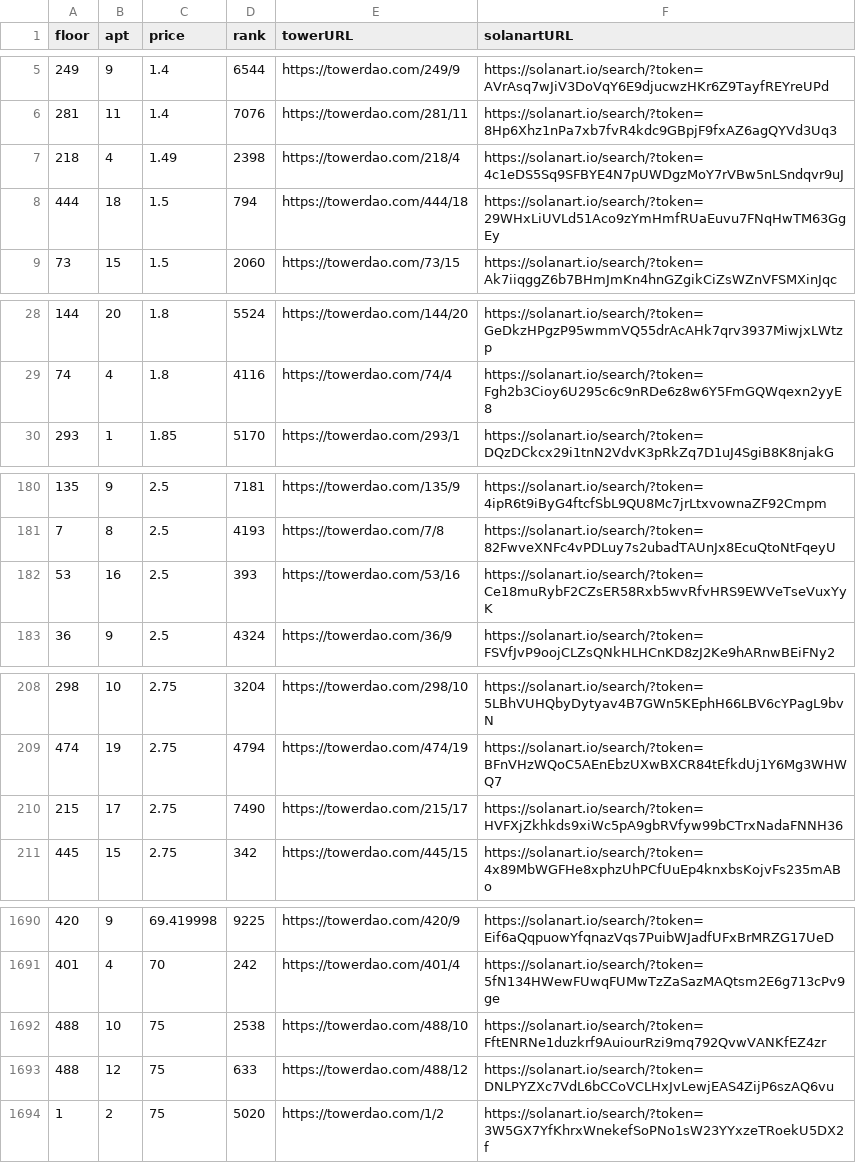
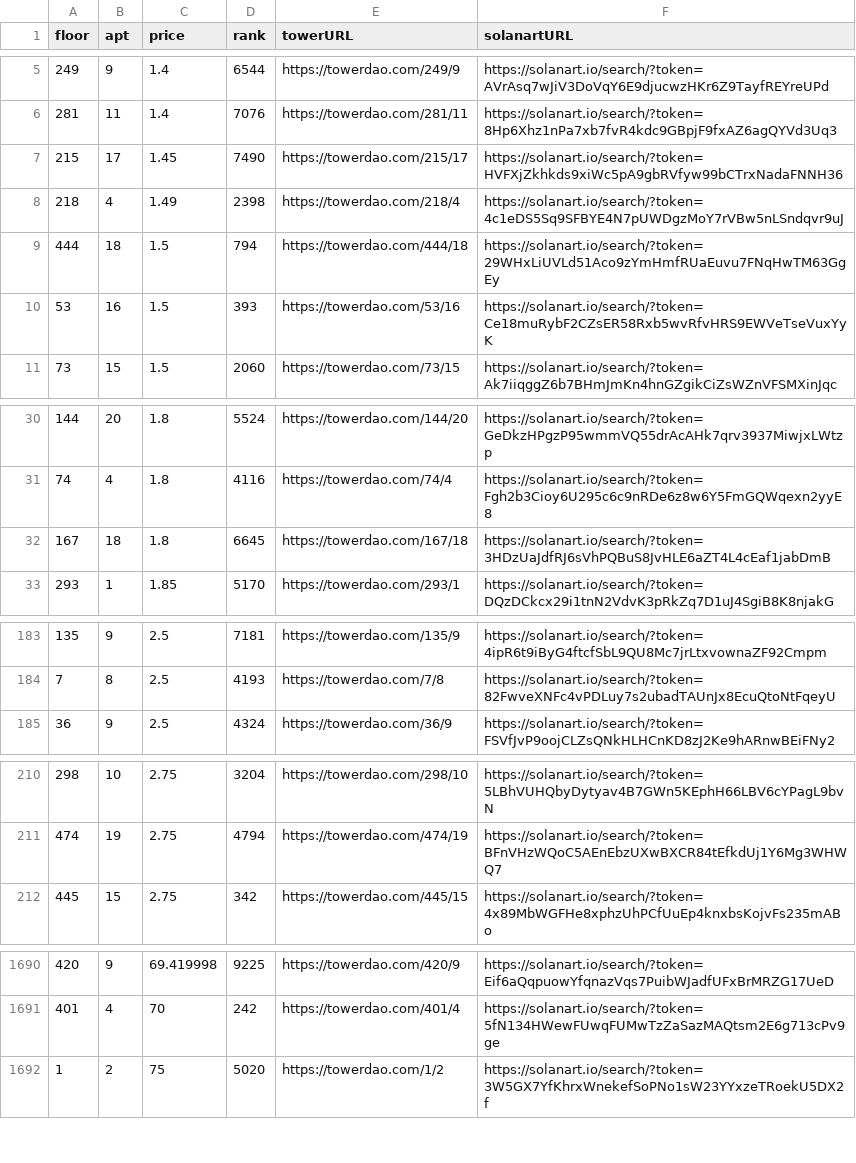
Before and after one commit to braposo/thetower-monitor, a CSV file: data-solanart.csv, drawn as a sheet; only a part is shown, gaps mark what is left out; the diff covers the shown part only.

Commit message:
Flat: latest data (2021-11-15T03:42:03.459Z) {   "date": "2021-11-15T03:42:03.459Z",   "files": [     {       "name": "data-solanart.csv",       "deltaBytes": -240,       "source": "https://qzlsklfacc.medianetwork.cloud/nft_for_sale?collection=thetower"     }   ] }

```diff
--- a/data-solanart.csv
+++ b/data-solanart.csv
@@ -6,4 +6,6 @@ floor,apt,price,rank,towerURL,solanartURL
 281,11,1.4,7076,https://towerdao.com/281/11,https://solanart.io/search/?token=8Hp6Xhz1nPa7xb7fvR4kdc9GBpjF9fxAZ6agQYVd3Uq3
+215,17,1.45,7490,https://towerdao.com/215/17,https://solanart.io/search/?token=HVFXjZkhkds9xiWc5pA9gbRVfyw99bCTrxNadaFNNH36
 218,4,1.49,2398,https://towerdao.com/218/4,https://solanart.io/search/?token=4c1eDS5Sq9SFBYE4N7pUWDgzMoY7rVBw5nLSndqvr9uJ
 444,18,1.5,794,https://towerdao.com/444/18,https://solanart.io/search/?token=29WHxLiUVLd51Aco9zYmHmfRUaEuvu7FNqHwTM63GgEy
+53,16,1.5,393,https://towerdao.com/53/16,https://solanart.io/search/?token=Ce18muRybF2CZsER58Rxb5wvRfvHRS9EWVeTseVuxYyK
 73,15,1.5,2060,https://towerdao.com/73/15,https://solanart.io/search/?token=Ak7iiqggZ6b7BHmJmKn4hnGZgikCiZsWZnVFSMXinJqc
@@ -29,2 +31,3 @@ floor,apt,price,rank,towerURL,solanartURL
 74,4,1.8,4116,https://towerdao.com/74/4,https://solanart.io/search/?token=Fgh2b3Cioy6U295c6c9nRDe6z8w6Y5FmGQWqexn2yyE8
+167,18,1.8,6645,https://towerdao.com/167/18,https://solanart.io/search/?token=3HDzUaJdfRJ6sVhPQBuS8JvHLE6aZT4L4cEaf1jabDmB
 293,1,1.85,5170,https://towerdao.com/293/1,https://solanart.io/search/?token=DQzDCkcx29i1tnN2VdvK3pRkZq7D1uJ4SgiB8K8njakG
@@ -181,3 +184,2 @@ floor,apt,price,rank,towerURL,solanartURL
 7,8,2.5,4193,https://towerdao.com/7/8,https://solanart.io/search/?token=82FwveXNFc4vPDLuy7s2ubadTAUnJx8EcuQtoNtFqeyU
-53,16,2.5,393,https://towerdao.com/53/16,https://solanart.io/search/?token=Ce18muRybF2CZsER58Rxb5wvRfvHRS9EWVeTseVuxYyK
 36,9,2.5,4324,https://towerdao.com/36/9,https://solanart.io/search/?token=FSVfJvP9oojCLZsQNkHLHCnKD8zJ2Ke9hARnwBEiFNy2
@@ -209,3 +211,2 @@ floor,apt,price,rank,towerURL,solanartURL
 474,19,2.75,4794,https://towerdao.com/474/19,https://solanart.io/search/?token=BFnVHzWQoC5AEnEbzUXwBXCR84tEfkdUj1Y6Mg3WHWQ7
-215,17,2.75,7490,https://towerdao.com/215/17,https://solanart.io/search/?token=HVFXjZkhkds9xiWc5pA9gbRVfyw99bCTrxNadaFNNH36
 445,15,2.75,342,https://towerdao.com/445/15,https://solanart.io/search/?token=4x89MbWGFHe8xphzUhPCfUuEp4knxbsKojvFs235mABo
@@ -1691,4 +1691,2 @@ floor,apt,price,rank,towerURL,solanartURL
 401,4,70,242,https://towerdao.com/401/4,https://solanart.io/search/?token=5fN134HWewFUwqFUMwTzZaSazMAQtsm2E6g713cPv9ge
-488,10,75,2538,https://towerdao.com/488/10,https://solanart.io/search/?token=FftENRNe1duzkrf9AuiourRzi9mq792QvwVANKfEZ4zr
-488,12,75,633,https://towerdao.com/488/12,https://solanart.io/search/?token=DNLPYZXc7VdL6bCCoVCLHxJvLewjEAS4ZijP6szAQ6vu
 1,2,75,5020,https://towerdao.com/1/2,https://solanart.io/search/?token=3W5GX7YfKhrxWnekefSoPNo1sW23YYxzeTRoekU5DX2f
```
Also changed, not shown: 1 added row and 2 removed rows elsewhere in this file.
